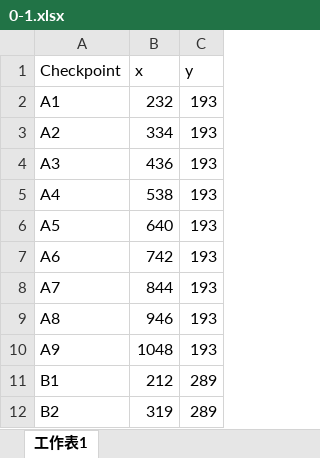
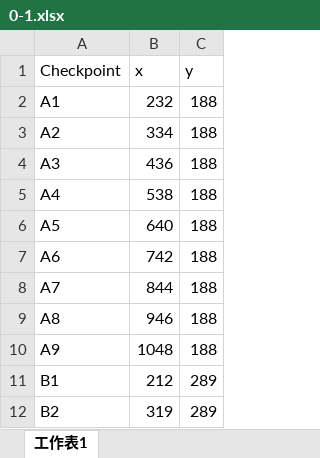
Before and after one commit to night2021-2021/OOPL-Final, an Excel workbook: Resources/map/mapJSON/0-1.xlsx, sheet 工作表1, drawn as a sheet; only a part is shown; values as stored, in another font and other column widths than the file's, no borders; the diff names each change by its address in the sheet, - before the commit and + after, or states it on an @@ line.

```diff
--- a/Resources/map/mapJSON/0-1.xlsx (sheet 工作表1)
+++ b/Resources/map/mapJSON/0-1.xlsx (sheet 工作表1)
-C2:C10 (y): 193
+C2:C10 (y): 188
```
Also changed, not shown: 5 other files.
